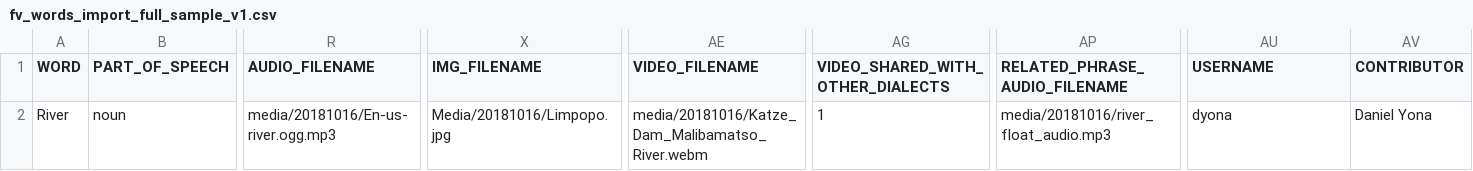
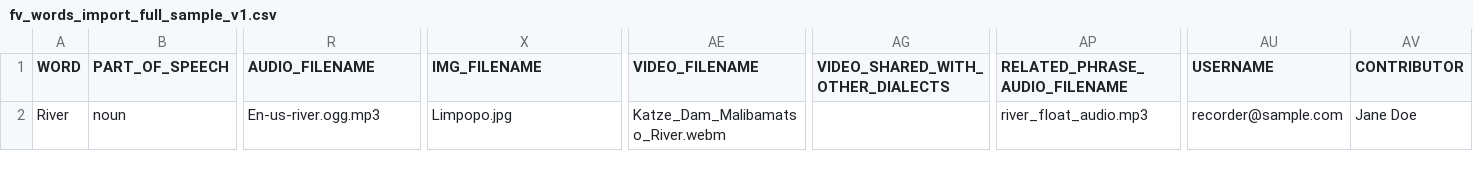
Before and after one commit to First-Peoples-Cultural-Council/fv-batch-import, a CSV file: templates/words/samples/fv_words_import_full_sample_v1.csv, drawn as a sheet; only a part is shown, gaps mark what is left out; the diff names each change by its address in the sheet, - before the commit and + after, or states it on an @@ line.

Commit message:
small fixes for v1 batch upload template

```diff
--- a/templates/words/samples/fv_words_import_full_sample_v1.csv
+++ b/templates/words/samples/fv_words_import_full_sample_v1.csv
-R2 (AUDIO_FILENAME): media/20181016/En-us-river.ogg.mp3
+R2 (AUDIO_FILENAME): En-us-river.ogg.mp3
-X2 (IMG_FILENAME): Media/20181016/Limpopo.jpg
+X2 (IMG_FILENAME): Limpopo.jpg
-AE2 (VIDEO_FILENAME): media/20181016/Katze_Dam_Malibamatso_River.webm
+AE2 (VIDEO_FILENAME): Katze_Dam_Malibamatso_River.webm
-AG2 (VIDEO_SHARED_WITH_OTHER_DIALECTS): 1
+AG2 (VIDEO_SHARED_WITH_OTHER_DIALECTS): (empty)
-AP2 (RELATED_PHRASE_AUDIO_FILENAME): media/20181016/river_float_audio.mp3
+AP2 (RELATED_PHRASE_AUDIO_FILENAME): river_float_audio.mp3
-AU2 (USERNAME): dyona
+AU2 (USERNAME): recorder@sample.com
-AV2 (CONTRIBUTOR): Daniel Yona
+AV2 (CONTRIBUTOR): Jane Doe
```
